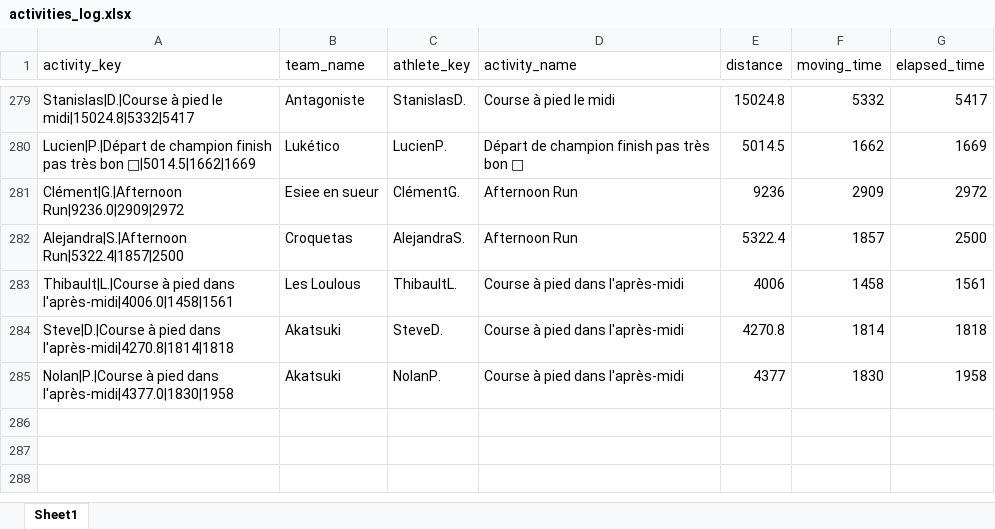
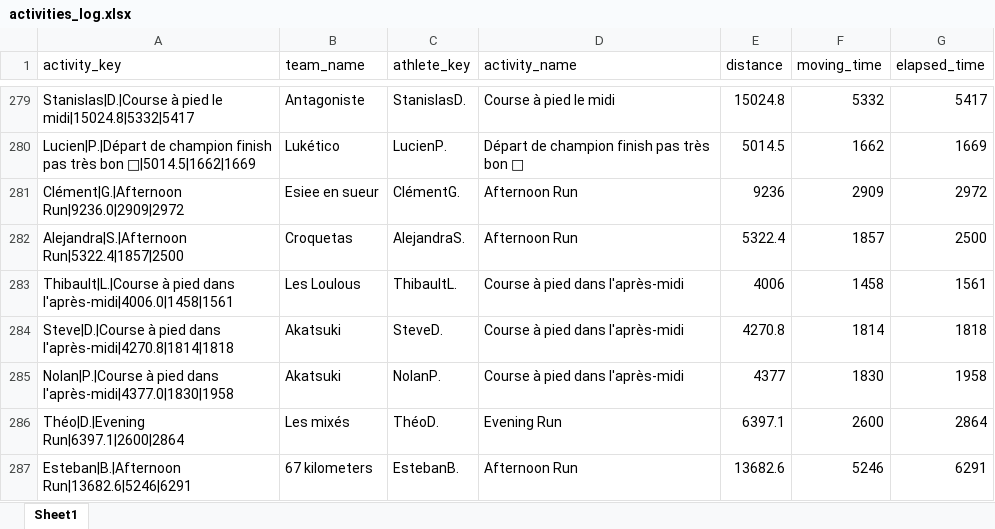
Before and after one commit to theodtl/running_team_vs, an Excel workbook: data/activities_log.xlsx, sheet Sheet1, drawn as a sheet; only a part is shown, gaps mark what is left out; values as stored, in another font and other column widths than the file's, no borders; the diff names each change by its address in the sheet, - before the commit and + after, or states it on an @@ line.

Commit message:
Update Strava data and site

```diff
--- a/data/activities_log.xlsx (sheet Sheet1)
+++ b/data/activities_log.xlsx (sheet Sheet1)
+row 286: Théo|D.|Evening Run|6397.1|2600|2864 | Les mixés | ThéoD. | Evening Run | 6397.1 | 2600 | 2864
+row 287: Esteban|B.|Afternoon Run|13682.6|5246|6291 | 67 kilometers | EstebanB. | Afternoon Run | 13682.6 | 5246 | 6291
```
Also changed, not shown: data/distances.xlsx, data/processed_activities.xlsx, 2 other files.
